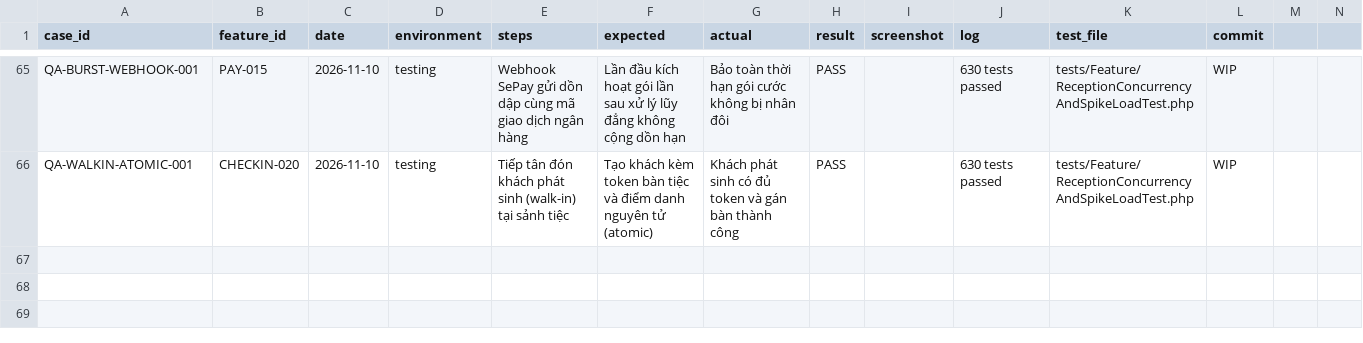
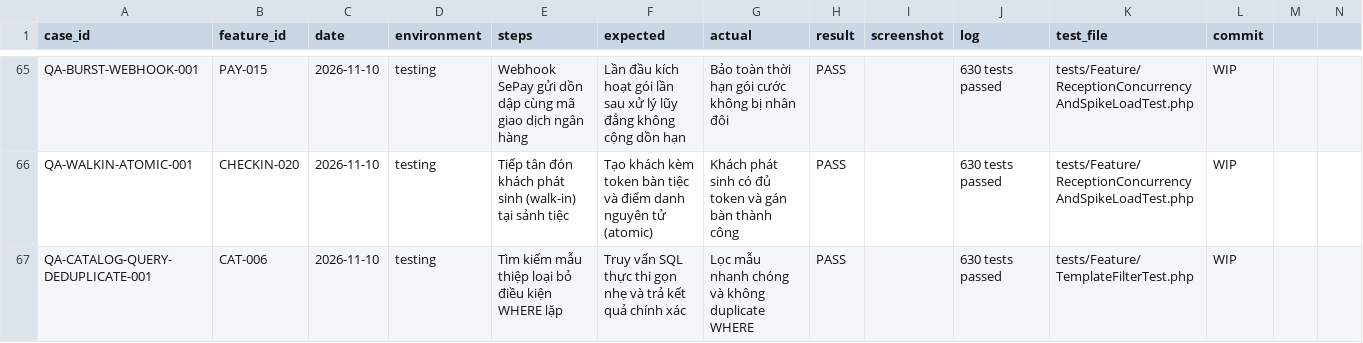
Before and after one commit to duc2k4hd/mayhen.vn, a CSV file: docs/qa/test-run-ledger.csv, drawn as a sheet; only a part is shown, gaps mark what is left out; rows hold the shown columns only; the diff names each change by its address in the sheet, - before the commit and + after, or states it on an @@ line.

```diff
--- a/docs/qa/test-run-ledger.csv
+++ b/docs/qa/test-run-ledger.csv
+row 67: QA-CATALOG-QUERY-DEDUPLICATE-001 | CAT-006 | 2026-11-10 | testing | Tìm kiếm mẫu thiệp loại bỏ điều kiện WHERE lặp | Truy vấn SQL thực thi gọn nhẹ và trả kết quả chính xác | Lọc mẫu nhanh chóng và không duplicate WHERE | PASS |  | 630 tests passed | tests/Feature/TemplateFilterTest.php | WIP
```
Also changed, not shown: docs/qa/MAY_HEN_VISUAL_SCREEN_MATRIX.csv, docs/qa/bug-register.csv, 2 other files.
